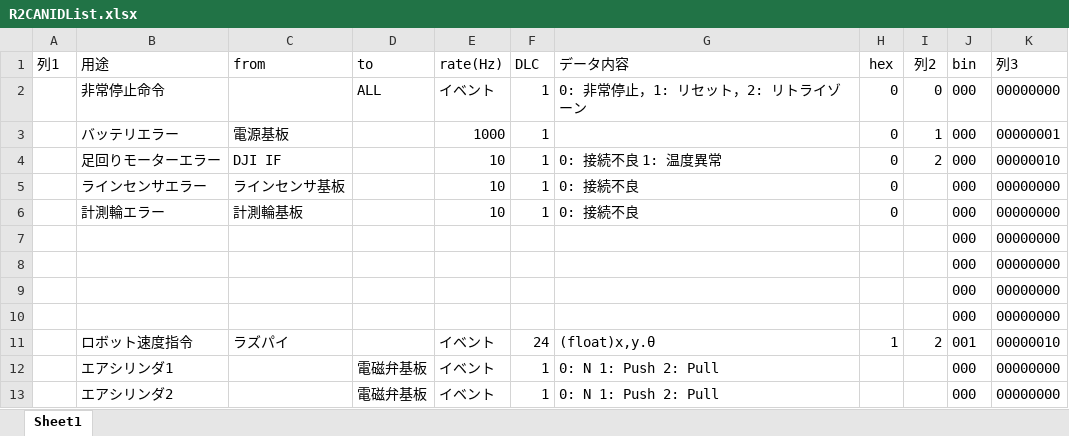
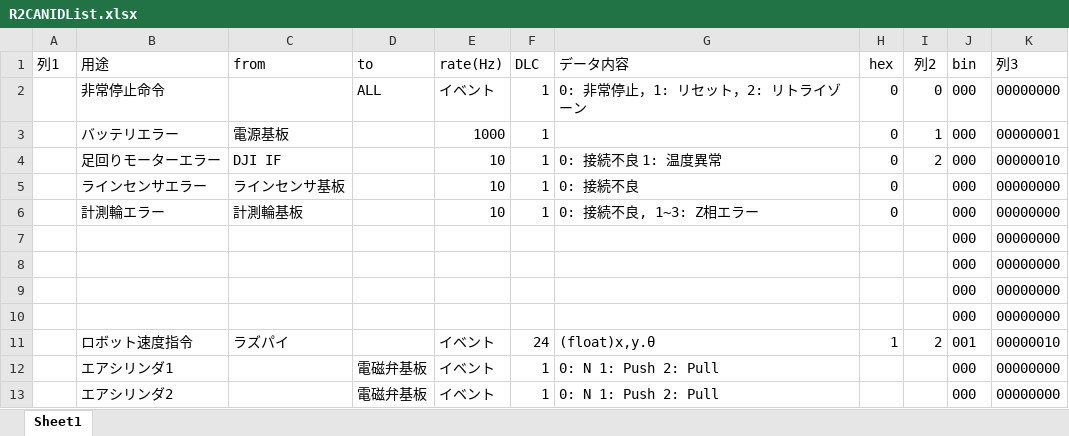
Before and after one commit to T-semi-Tohoku-Uni/NHK2024_mbd_R2WallSensor_old, an Excel workbook: R2CANIDList.xlsx, sheet Sheet1, drawn as a sheet; only a part is shown; values as stored, in another font and other column widths than the file's, no borders; table styles not drawn; the diff names each change by its address in the sheet, - before the commit and + after, or states it on an @@ line.

Commit message:
modify error state

```diff
--- a/R2CANIDList.xlsx (sheet Sheet1)
+++ b/R2CANIDList.xlsx (sheet Sheet1)
-G6 (データ内容): 0: 接続不良
+G6 (データ内容): 0: 接続不良, 1~3: Z相エラー
```
